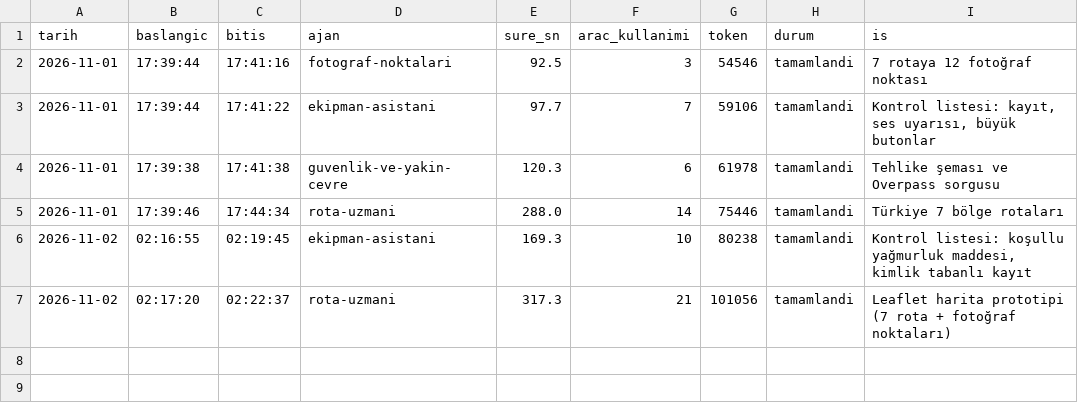
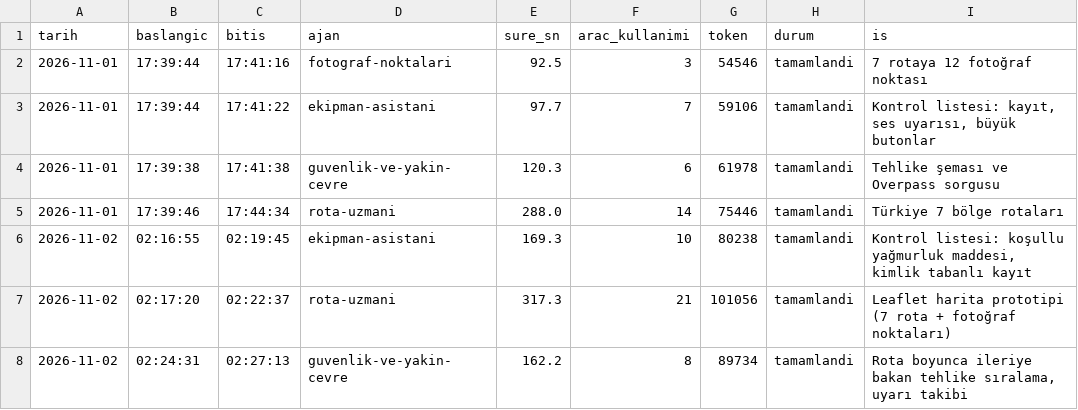
Before and after one commit to elifyrlkya10-boop/route-information, a CSV file: logs/ajan-calismalari.csv, drawn as a sheet.

```diff
--- a/logs/ajan-calismalari.csv
+++ b/logs/ajan-calismalari.csv
@@ -7 +7,2 @@ tarih,baslangic,bitis,ajan,sure_sn,arac_kullanimi,token,durum,is
 2026-11-02,02:17:20,02:22:37,rota-uzmani,317.3,21,101056,tamamlandi,Leaflet harita prototipi (7 rota + fotoğraf noktaları)
+2026-11-02,02:24:31,02:27:13,guvenlik-ve-yakin-cevre,162.2,8,89734,tamamlandi,"Rota boyunca ileriye bakan tehlike sıralama, uyarı takibi"
```
Also changed, not shown: 3 other files.
